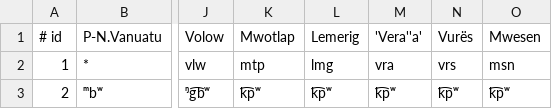
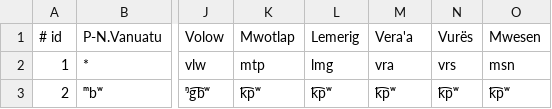
Before and after one commit to jblowe/RE, a CSV file: VANUATU.experimental.correspondences.csv, drawn as a sheet; only a part is shown, gaps mark what is left out; the diff names each change by its address in the sheet, - before the commit and + after, or states it on an @@ line.

Commit message:
fix BOM and encoding issues in Vanuatu correspondences csv file

```diff
--- a/VANUATU.experimental.correspondences.csv
+++ b/VANUATU.experimental.correspondences.csv
-M1: 'Vera''a'
+M1: Vera'a
```
